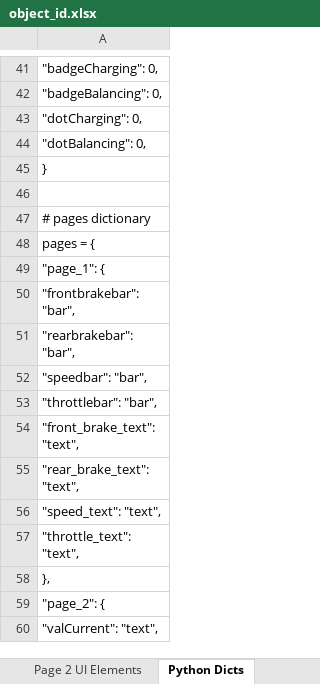
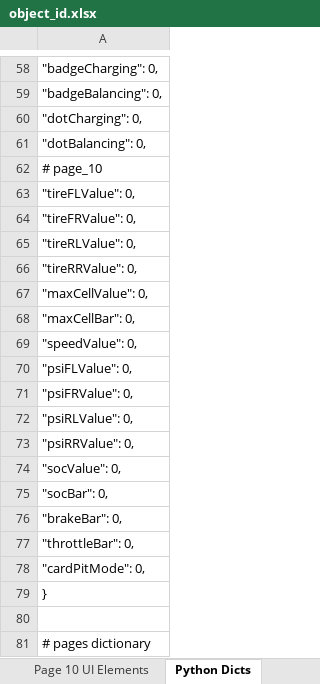
Before and after one commit to McGillFormulaElectric/Raspberry-Pi-Dashboard, an Excel workbook: dashboard/object_id.xlsx, sheet Python Dicts, drawn as a sheet; only a part is shown, gaps mark what is left out; the shorter side is filled out with more unchanged rows; values as stored, in another font and other column widths than the file's, no borders; the diff covers the shown part only; the diff names each change by its address in the sheet, - before the commit and + after, or states it on an @@ line.

```diff
--- a/dashboard/object_id.xlsx (sheet Python Dicts)
+++ b/dashboard/object_id.xlsx (sheet Python Dicts)
+sheet tab: Page 10 UI Elements
+row 62: # page_10
+row 63: "tireFLValue": 0,
+row 64: "tireFRValue": 0,
+row 65: "tireRLValue": 0,
+row 66: "tireRRValue": 0,
+row 67: "maxCellValue": 0,
+row 68: "maxCellBar": 0,
+row 69: "speedValue": 0,
+row 70: "psiFLValue": 0,
+row 71: "psiFRValue": 0,
+row 72: "psiRLValue": 0,
+row 73: "psiRRValue": 0,
+row 74: "socValue": 0,
+row 75: "socBar": 0,
+row 76: "brakeBar": 0,
+row 77: "throttleBar": 0,
+row 78: "cardPitMode": 0,
```
Also changed, not shown: 35 added rows elsewhere in this sheet, 8 other files.
